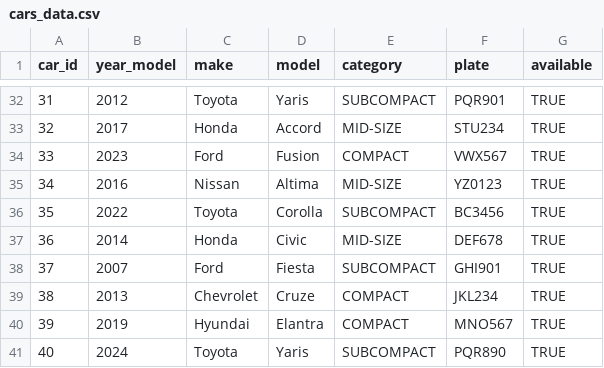
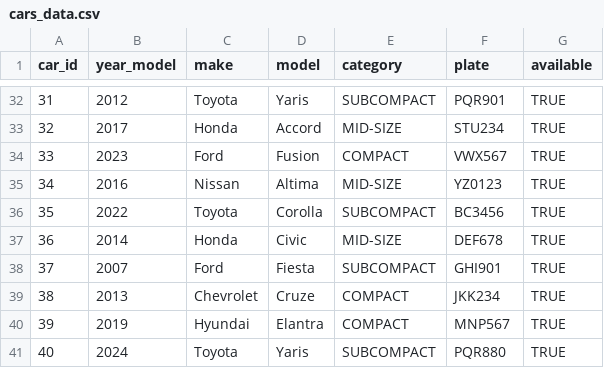
Before and after one commit to Fadokkx/RENT_CARS-SYS, a CSV file: Data/cars_data.csv, drawn as a sheet; only a part is shown, gaps mark what is left out.

Commit message:
Fixed errors in insert customers data file, update dump, readme and fix plate bugs in csv file

```diff
--- a/Data/cars_data.csv
+++ b/Data/cars_data.csv
@@ -38,4 +38,4 @@ car_id,year_model,make,model,category,plate,available
 37,2007,Ford,Fiesta,SUBCOMPACT,GHI901,TRUE
-38,2013,Chevrolet,Cruze,COMPACT,JKL234,TRUE
-39,2019,Hyundai,Elantra,COMPACT,MNO567,TRUE
-40,2024,Toyota,Yaris,SUBCOMPACT,PQR890,TRUE
+38,2013,Chevrolet,Cruze,COMPACT,JKK234,TRUE
+39,2019,Hyundai,Elantra,COMPACT,MNP567,TRUE
+40,2024,Toyota,Yaris,SUBCOMPACT,PQR880,TRUE
```
Also changed, not shown: 3 other files.
